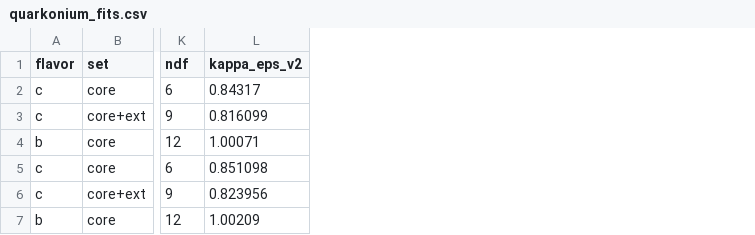
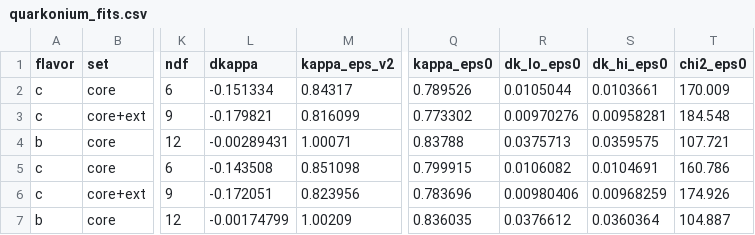
Before and after one commit to SandraToVa/EM_Pheno, a CSV file: results/quarkonium_fits.csv, drawn as a sheet; only a part is shown, gaps mark what is left out; the diff names each change by its address in the sheet, - before the commit and + after, or states it on an @@ line.

```diff
--- a/results/quarkonium_fits.csv
+++ b/results/quarkonium_fits.csv
+column L (dkappa), rows 2-7: -0.151334 | -0.179821 | -0.00289431 | -0.143508 | -0.172051 | -0.00174799
+column Q (kappa_eps0), rows 2-7: 0.789526 | 0.773302 | 0.83788 | 0.799915 | 0.783696 | 0.836035
+column R (dk_lo_eps0), rows 2-7: 0.0105044 | 0.00970276 | 0.0375713 | 0.0106082 | 0.00980406 | 0.0376612
+column S (dk_hi_eps0), rows 2-7: 0.0103661 | 0.00958281 | 0.0359575 | 0.0104691 | 0.00968259 | 0.0360364
+column T (chi2_eps0), rows 2-7: 170.009 | 184.548 | 107.721 | 160.786 | 174.926 | 104.887
```
Also changed, not shown: results/gamma_vs_Eq.csv, results/hybrid_predictions.csv, 32 other files.
